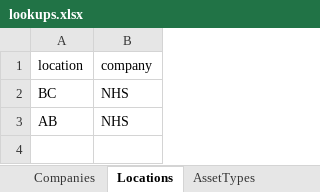
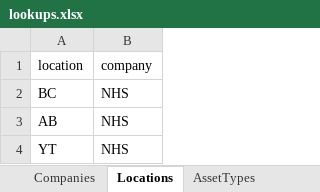
Before and after one commit to JustinRaoECCC/nhs-infrastructure-map-electron, an Excel workbook: data/lookups.xlsx, sheet Locations, drawn as a sheet; values as stored, in another font and other column widths than the file's, no borders; the diff names each change by its address in the sheet, - before the commit and + after, or states it on an @@ line.

```diff
--- a/data/lookups.xlsx (sheet Locations)
+++ b/data/lookups.xlsx (sheet Locations)
+row 4: YT | NHS
```
Also changed, not shown: sheet AssetTypes, 5 other files.
